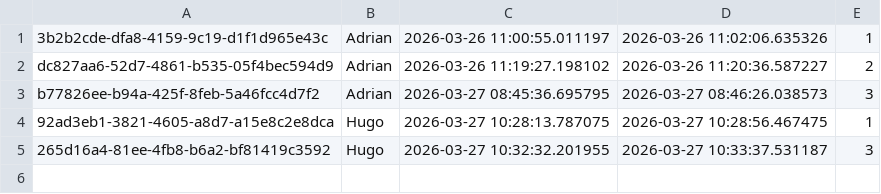
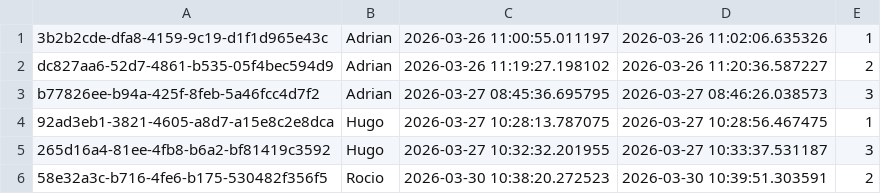
Before and after one commit to aparragafs/python, a CSV file: data/games.csv (was games.csv), drawn as a sheet.

```diff
--- a/games.csv
+++ b/data/games.csv
@@ -5 +5,2 @@ b77826ee-b94a-425f-8feb-5a46fcc4d7f2,Adrian,2026-03-27 08:45:36.695795,2026-03-2
 265d16a4-81ee-4fb8-b6a2-bf81419c3592,Hugo,2026-03-27 10:32:32.201955,2026-03-27 10:33:37.531187,3
+58e32a3c-b716-4fe6-b175-530482f356f5,Rocio,2026-03-30 10:38:20.272523,2026-03-30 10:39:51.303591,2
```
Also changed, not shown: data/rounds_in_games.csv, 4 other files.
